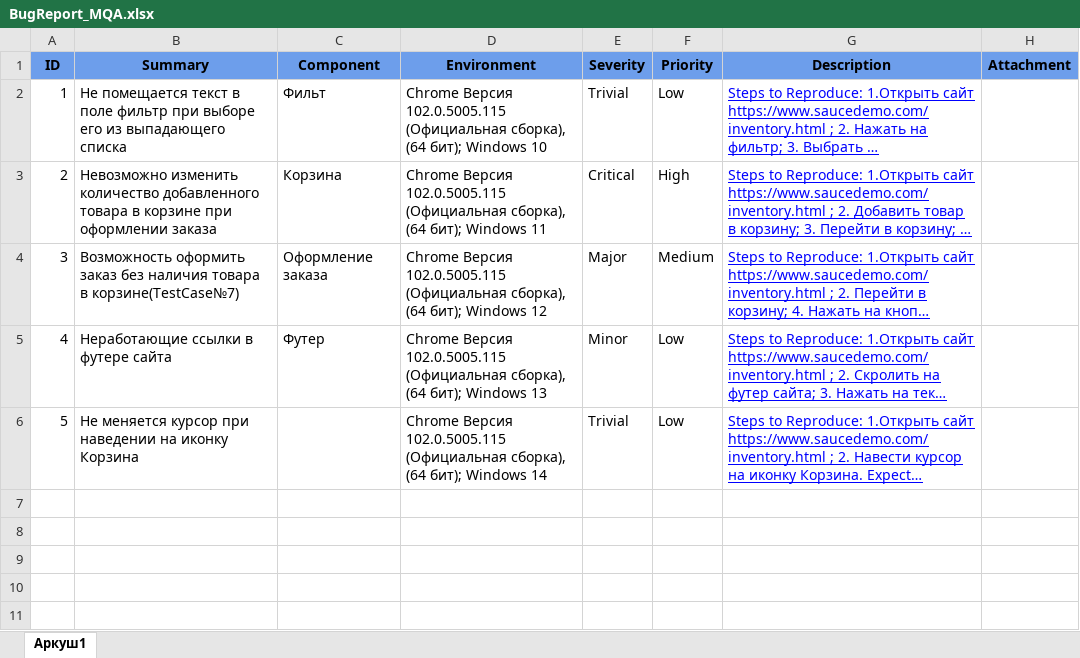
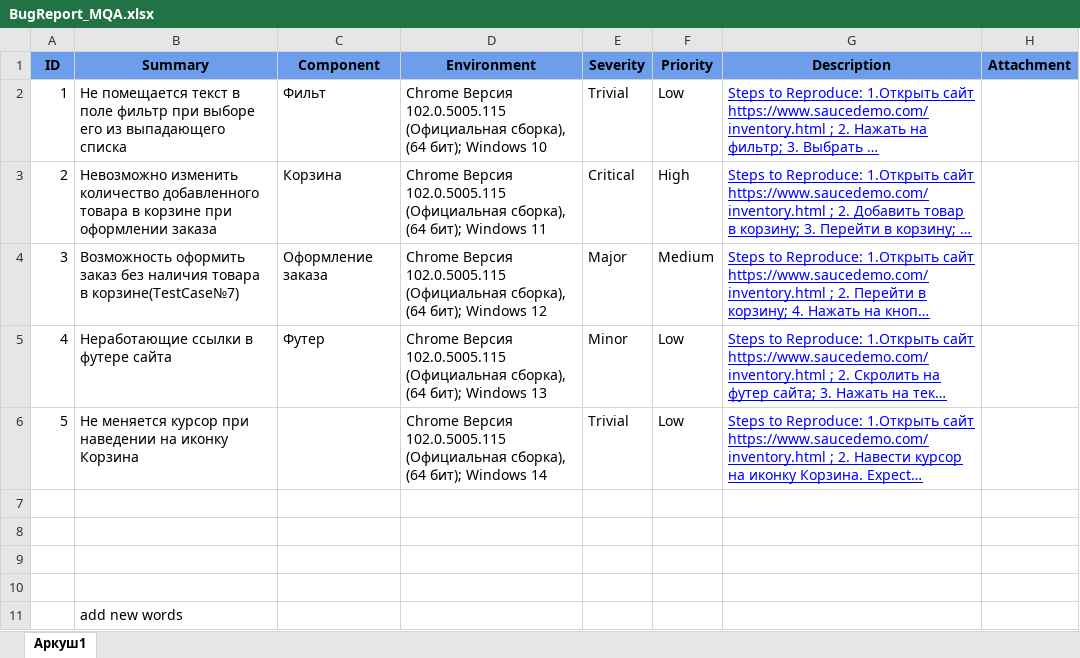
Before and after one commit to AleksandrBlazhevskiy7/git_task9_Blazhevskiy, an Excel workbook: BugReport_MQA.xlsx, sheet Аркуш1, drawn as a sheet; long unchanged cells end in …; values as stored, in another font and other column widths than the file's, no borders; charts and pictures not drawn; the diff names each change by its address in the sheet, - before the commit and + after, or states it on an @@ line.

Commit message:
add new words

```diff
--- a/BugReport_MQA.xlsx (sheet Аркуш1)
+++ b/BugReport_MQA.xlsx (sheet Аркуш1)
+row 7: (empty)
+row 8: (empty)
+row 9: (empty)
+row 10: (empty)
+row 11:  | add new words
```
Also changed, not shown: charts or pictures.
